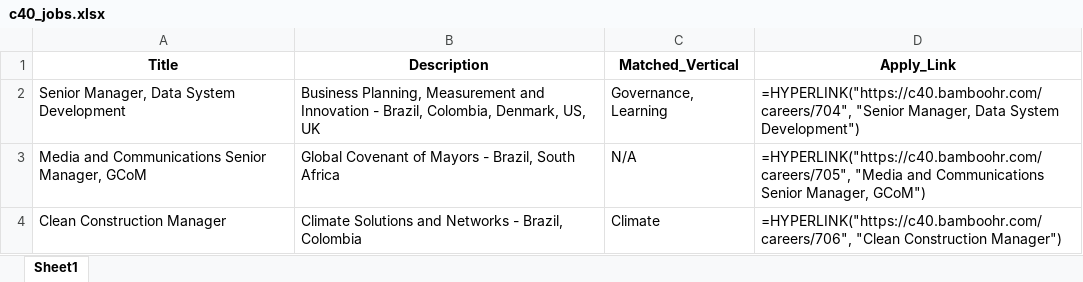
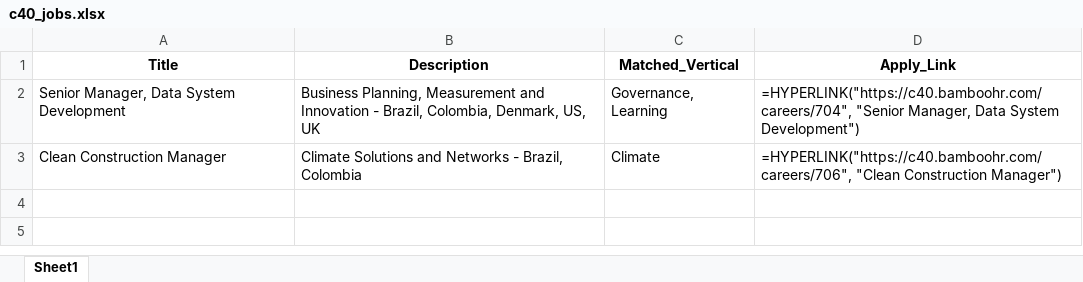
Before and after one commit to RajuSakshena/c40-jobs-scraper, an Excel workbook: scraper/output/c40_jobs.xlsx, sheet Sheet1, drawn as a sheet; values as stored, in another font and other column widths than the file's, no borders; formulas without a stored value are shown as written; the diff names each change by its address in the sheet, - before the commit and + after, or states it on an @@ line.

```diff
--- a/scraper/output/c40_jobs.xlsx (sheet Sheet1)
+++ b/scraper/output/c40_jobs.xlsx (sheet Sheet1)
-row 3: Media and Communications Senior Manager, GCoM | Global Covenant of Mayors - Brazil, South Africa | N/A | =HYPERLINK("https://c40.bamboohr.com/careers/705", "Media and Communications Senior Manager, GCoM")
```
